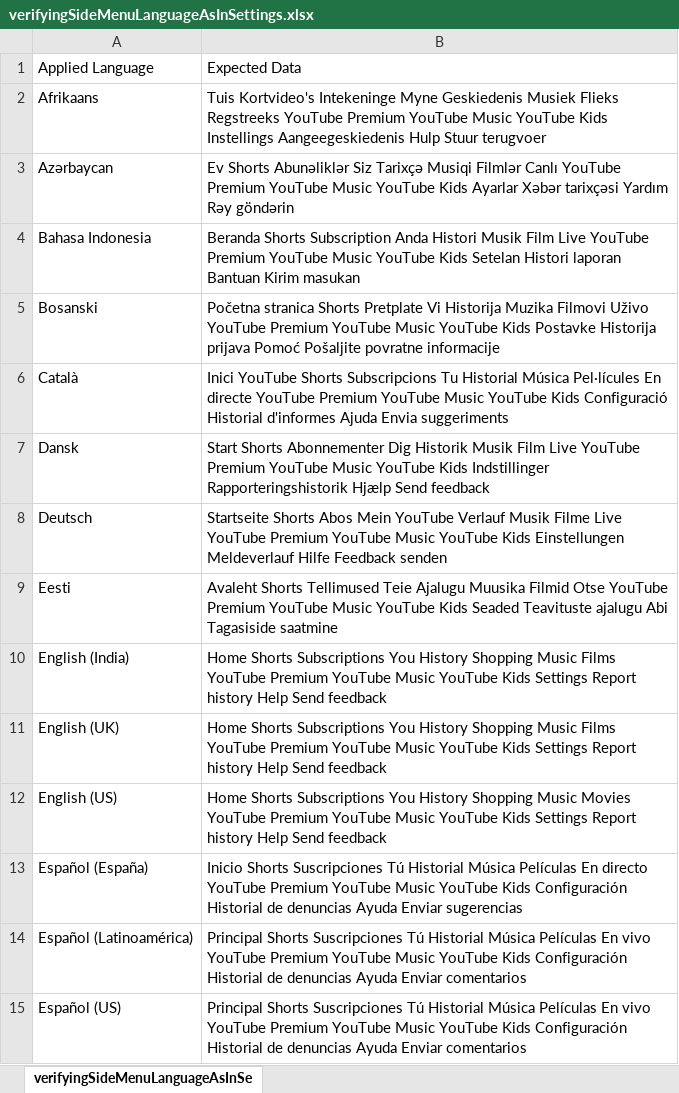
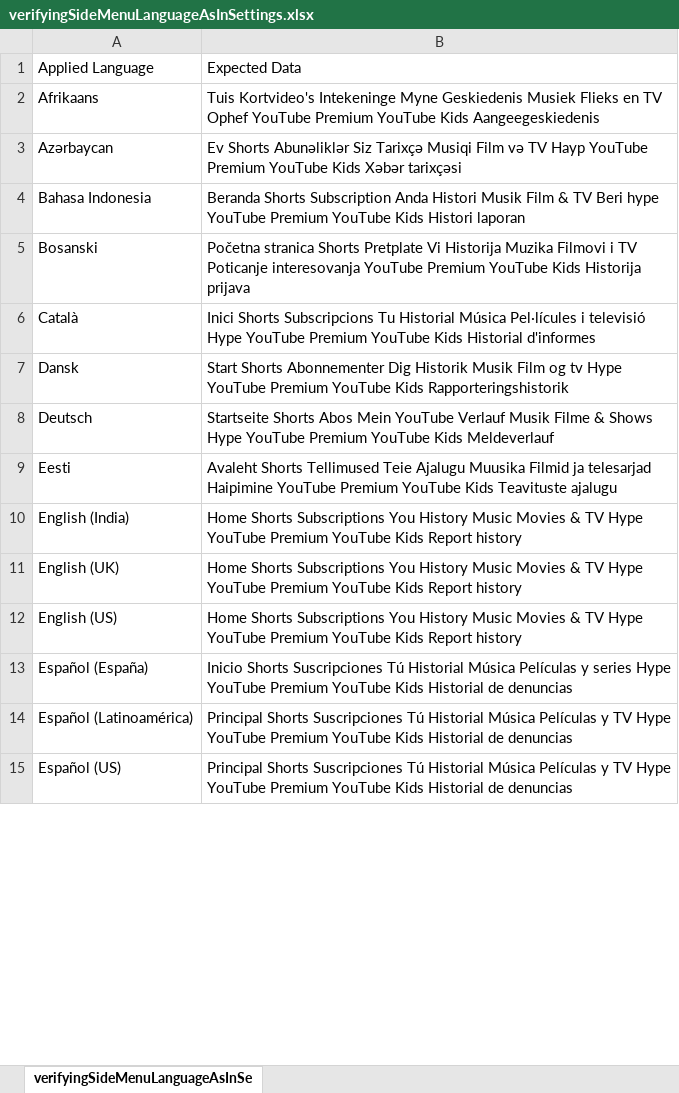
Before and after one commit to sagarjhathi/youtube-multi-lang-ui-validator-automation, an Excel workbook: yt_multi_language_ui_validator/src/main/resources/data/verifyingSideMenuLanguageAsInSettings.xlsx, sheet verifyingSideMenuLanguageAsInSe, drawn as a sheet; only a part is shown; values as stored, in another font and other column widths than the file's, no borders; the diff covers the shown part only; the diff names each change by its address in the sheet, - before the commit and + after, or states it on an @@ line.

```diff
--- a/yt_multi_language_ui_validator/src/main/resources/data/verifyingSideMenuLanguageAsInSettings.xlsx (sheet verifyingSideMenuLanguageAsInSe)
+++ b/yt_multi_language_ui_validator/src/main/resources/data/verifyingSideMenuLanguageAsInSettings.xlsx (sheet verifyingSideMenuLanguageAsInSe)
-B2: …Musiek Flieks Regstreeks YouTube Premium YouTube Music YouTube Kids Instellings Aangeegeskiedenis Hulp Stuur terugvoer
+B2: …Musiek Flieks en TV Ophef YouTube Premium YouTube Kids Aangeegeskiedenis
-B3: …Tarixçə Musiqi Filmlər Canlı YouTube Premium YouTube Music YouTube Kids Ayarlar Xəbər tarixçəsi Yardım Rəy göndərin
+B3: …Tarixçə Musiqi Film və TV Hayp YouTube Premium YouTube Kids Xəbər tarixçəsi
-B4: …Musik Film Live YouTube Premium YouTube Music YouTube Kids Setelan Histori laporan Bantuan Kirim masukan
+B4: …Musik Film & TV Beri hype YouTube Premium YouTube Kids Histori laporan
-B5: …Muzika Filmovi Uživo YouTube Premium YouTube Music YouTube Kids Postavke Historija prijava Pomoć Pošaljite povratne informacije
+B5: …Muzika Filmovi i TV Poticanje interesovanja YouTube Premium YouTube Kids Historija prijava
-B6: Inici YouTube Shorts Subscripcions Tu Historial Música Pel·lícules En directe YouTube Premium YouTube Music YouTube Kids Configuració Historial d'informes Ajuda Envia suggeriments
+B6: Inici Shorts Subscripcions Tu Historial Música Pel·lícules i televisió Hype YouTube Premium YouTube Kids Historial d'informes
-B7: …Musik Film Live YouTube Premium YouTube Music YouTube Kids Indstillinger Rapporteringshistorik Hjælp Send feedback
+B7: …Musik Film og tv Hype YouTube Premium YouTube Kids Rapporteringshistorik
-B8: …Musik Filme Live YouTube Premium YouTube Music YouTube Kids Einstellungen Meldeverlauf Hilfe Feedback senden
+B8: …Musik Filme & Shows Hype YouTube Premium YouTube Kids Meldeverlauf
-B9: …Muusika Filmid Otse YouTube Premium YouTube Music YouTube Kids Seaded Teavituste ajalugu Abi Tagasiside saatmine
+B9: …Muusika Filmid ja telesarjad Haipimine YouTube Premium YouTube Kids Teavituste ajalugu
-B10:B11: …You History Shopping Music Films YouTube Premium YouTube Music YouTube Kids Settings Report history Help Send feedback
+B10:B11: …You History Music Movies & TV Hype YouTube Premium YouTube Kids Report history
-B12: …You History Shopping Music Movies YouTube Premium YouTube Music YouTube Kids Settings Report history Help Send feedback
+B12: …You History Music Movies & TV Hype YouTube Premium YouTube Kids Report history
-B13: …Música Películas En directo YouTube Premium YouTube Music YouTube Kids Configuración Historial de denuncias Ayuda Enviar sugerencias
+B13: …Música Películas y series Hype YouTube Premium YouTube Kids Historial de denuncias
-B14:B15: …Música Películas En vivo YouTube Premium YouTube Music YouTube Kids Configuración Historial de denuncias Ayuda Enviar comentarios
+B14:B15: …Música Películas y TV Hype YouTube Premium YouTube Kids Historial de denuncias
```
Also changed, not shown: 39 edited cells elsewhere in this sheet, yt_multi_language_ui_validator/src/main/resources/data/ApplicableLanguageExpectedAttibute.xlsx, yt_multi_language_ui_validator/src/main/resources/data/ApplicableLanguageExpectedLanguage.xlsx, 4 other files.
